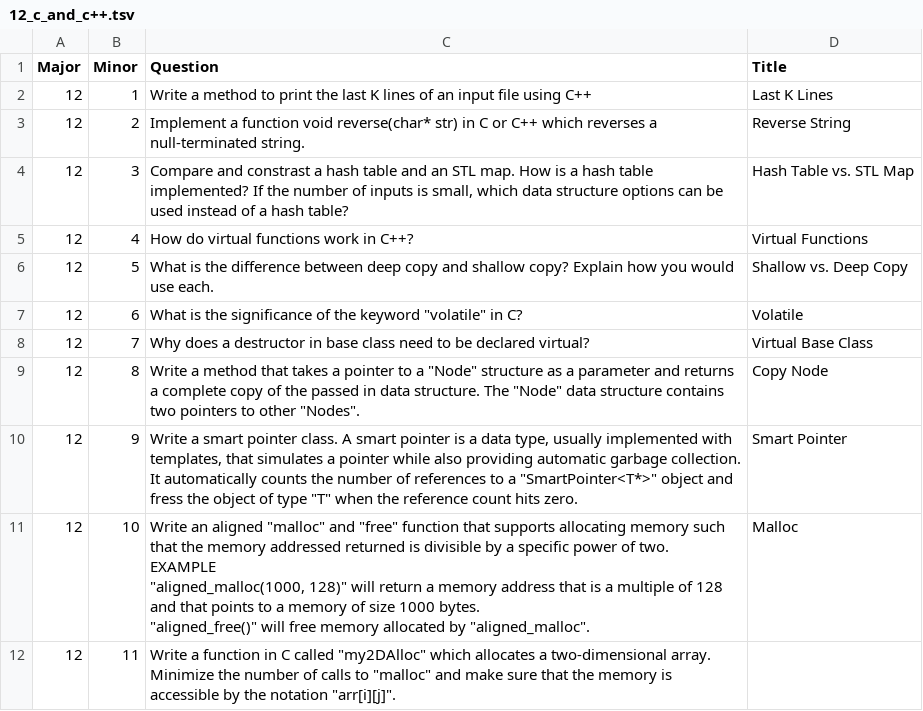
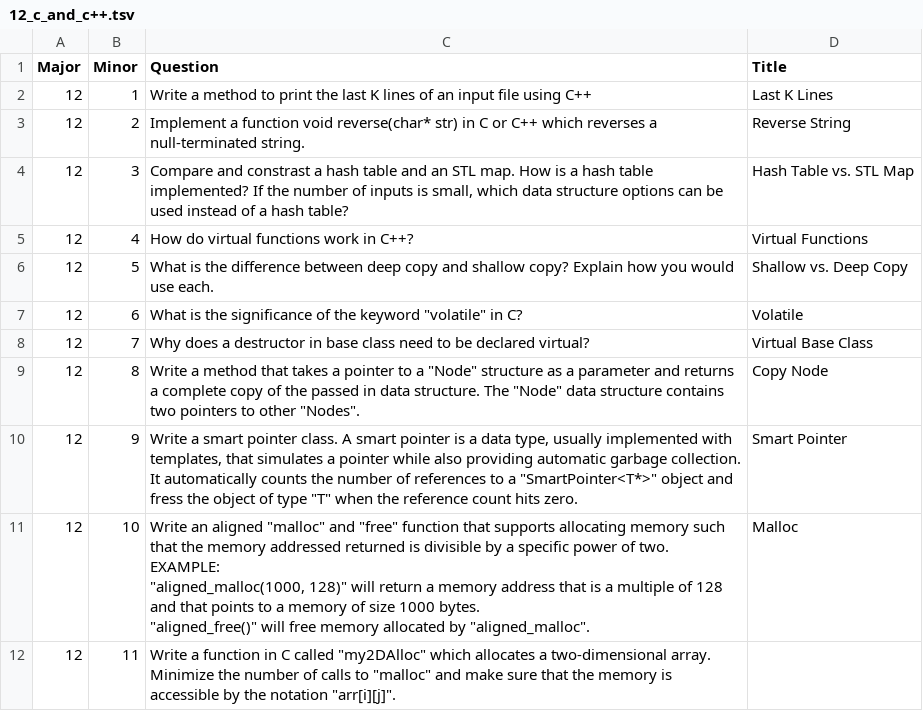
Before and after one commit to redpanda-ai/ctci, a TSV file: data/12_c_and_c++.tsv, drawn as a sheet.

Commit message:
Adding chapter 12 questions

```diff
--- a/data/12_c_and_c++.tsv
+++ b/data/12_c_and_c++.tsv
@@ -10,6 +10,5 @@ Major	Minor	Question	Title
 12	9	"Write a smart pointer class. A smart pointer is a data type, usually implemented with templates, that simulates a pointer while also providing automatic garbage collection. It automatically counts the number of references to a ""SmartPointer<T*>"" object and fress the object of type ""T"" when the reference count hits zero."	"Smart Pointer"
-12	10	"Write an aligned ""malloc"" and ""free"" function that supports allocating memory such that the memory addressed returned is divisible by a specific power of two.
-  EXAMPLE
-  ""aligned_malloc(1000, 128)"" will return a memory address that is a multiple of 128 and that points to a memory of size 1000 bytes.
-  ""aligned_free()"" will free memory allocated by ""aligned_malloc""."	"Malloc"
+12	10	"Write an aligned ""malloc"" and ""free"" function that supports allocating memory such that the memory addressed returned is divisible by a specific power of two. EXAMPLE:
+  ""aligned_malloc(1000, 128)"" will return a memory address that is a multiple of 128 and that points to a memory of size 1000 bytes.
+  ""aligned_free()"" will free memory allocated by ""aligned_malloc""."	"Malloc"
 12	11	"Write a function in C called ""my2DAlloc"" which allocates a two-dimensional array. Minimize the number of calls to ""malloc"" and make sure that the memory is accessible by the notation ""arr[i][j]"".
```
